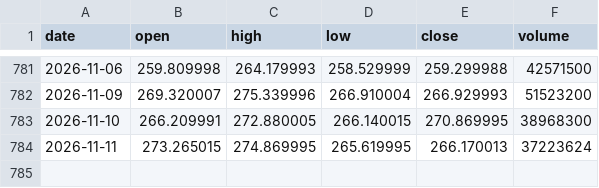
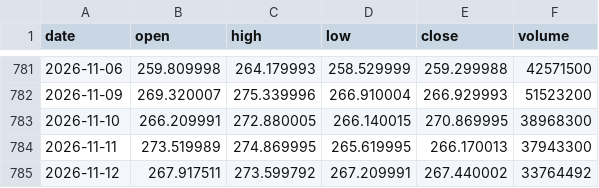
Before and after one commit to lenaxia/ai-trading, a CSV file: forward/data/AMZN.csv, drawn as a sheet; only a part is shown, gaps mark what is left out.

```diff
--- a/forward/data/AMZN.csv
+++ b/forward/data/AMZN.csv
@@ -783,2 +783,3 @@ date,open,high,low,close,volume
 2026-11-10,266.209991,272.880005,266.140015,270.869995,38968300
-2026-11-11,273.265015,274.869995,265.619995,266.170013,37223624
+2026-11-11,273.519989,274.869995,265.619995,266.170013,37943300
+2026-11-12,267.917511,273.599792,267.209991,267.440002,33764492
```
Also changed, not shown: forward/data/AAPL.csv, forward/data/AMD.csv, 16 other files.
